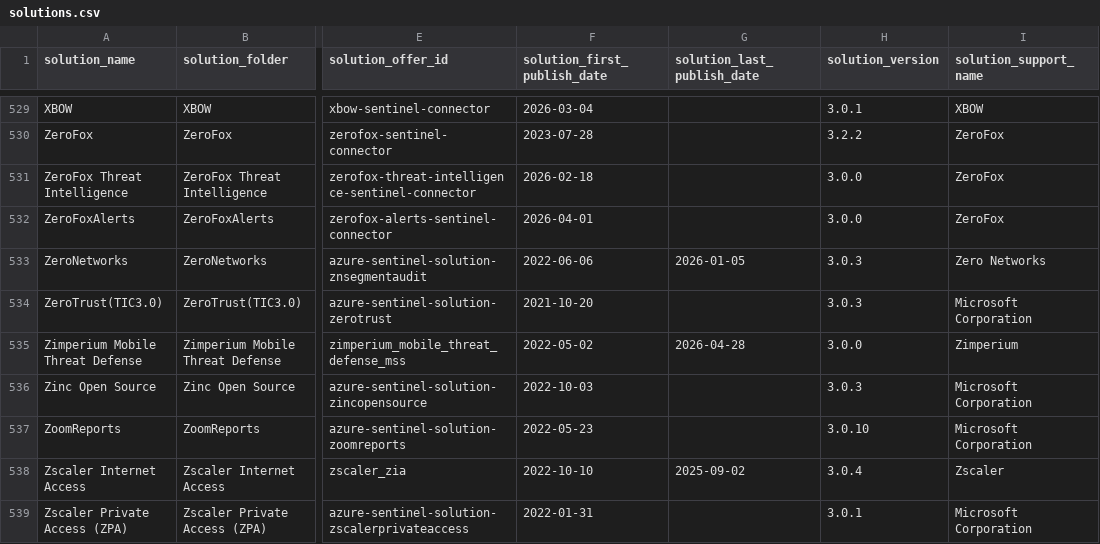
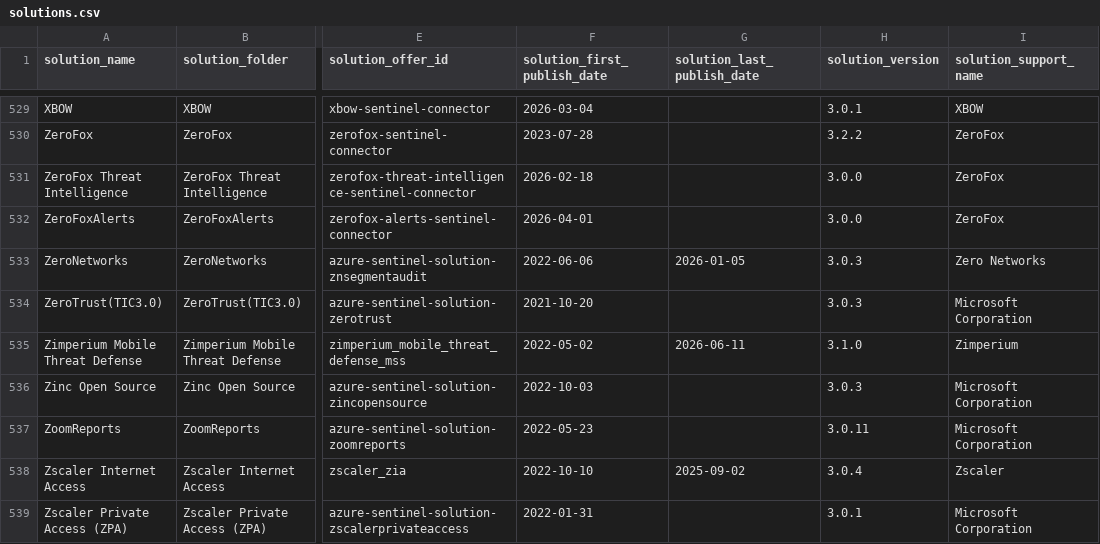
Before and after one commit to oshezaf/sentinelninja, a CSV file: Tools/Solutions Analyzer/solutions.csv, drawn as a sheet; only a part is shown, gaps mark what is left out; the diff covers the shown part only; the diff names each change by its address in the sheet, - before the commit and + after, or states it on an @@ line.

Commit message:
Solutions Analyzer CSV refresh from local mapper run

```diff
--- a/Tools/Solutions Analyzer/solutions.csv
+++ b/Tools/Solutions Analyzer/solutions.csv
-G535 (solution_last_publish_date): 2026-04-28
+G535 (solution_last_publish_date): 2026-06-11
-H535 (solution_version): 3.0.0
+H535 (solution_version): 3.1.0
-H537 (solution_version): 3.0.10
+H537 (solution_version): 3.0.11
```
Also changed, not shown: 1 added row and 40 edited cells elsewhere in this file, Tools/Solutions Analyzer/solutions_connectors_tables_mapping_simplified.csv, Tools/Solutions Analyzer/tables.csv, 2 other files.
